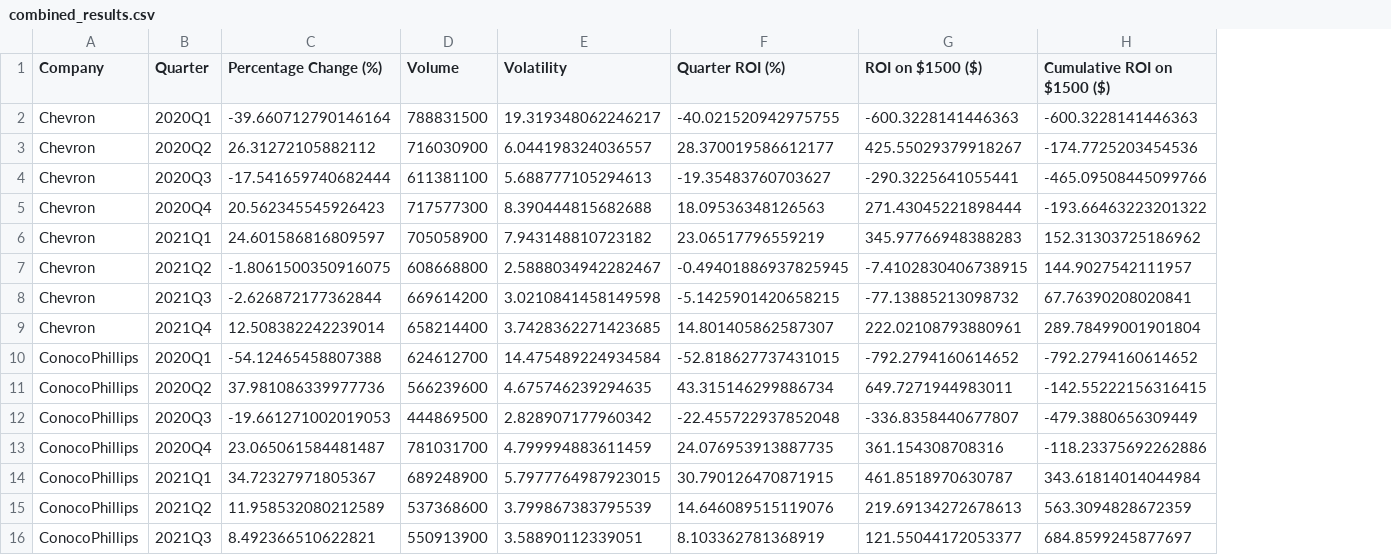
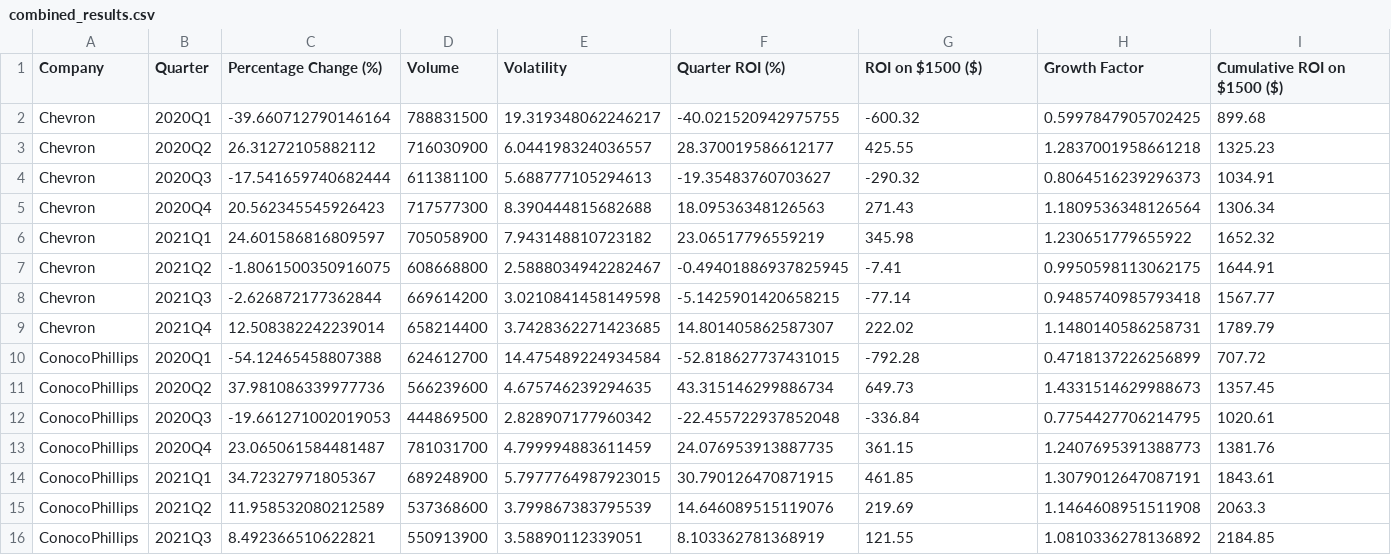
Before and after one commit to juanbracho/UT_Module16, a CSV file: data/outputs/combined_results.csv, drawn as a sheet; only a part is shown; addresses are those after the commit; the diff covers the shown part only; the diff names each change by its address in the sheet, - before the commit and + after, or states it on an @@ line.

```diff
--- a/data/outputs/combined_results.csv
+++ b/data/outputs/combined_results.csv
+column H (Growth Factor), rows 2-16: 0.5997847905702425 | 1.2837001958661218 | 0.8064516239296373 | 1.1809536348126564 | 1.230651779655922 | 0.9950598113062175 | 0.9485740985793418 | 1.1480140586258731 | 0.4718137226256899 | 1.4331514629988673 | 0.7754427706214795 | 1.2407695391388773 | 1.3079012647087191 | 1.1464608951511908 | 1.0810336278136892
-G2 (ROI on $1500 ($)): -600.3228141446363
+G2 (ROI on $1500 ($)): -600.32
-I2 (Cumulative ROI on $1500 ($)): -600.3228141446363
+I2 (Cumulative ROI on $1500 ($)): 899.68
-G3 (ROI on $1500 ($)): 425.55029379918267
+G3 (ROI on $1500 ($)): 425.55
-I3 (Cumulative ROI on $1500 ($)): -174.7725203454536
+I3 (Cumulative ROI on $1500 ($)): 1325.23
-G4 (ROI on $1500 ($)): -290.3225641055441
+G4 (ROI on $1500 ($)): -290.32
-I4 (Cumulative ROI on $1500 ($)): -465.09508445099766
+I4 (Cumulative ROI on $1500 ($)): 1034.91
-G5 (ROI on $1500 ($)): 271.43045221898444
+G5 (ROI on $1500 ($)): 271.43
-I5 (Cumulative ROI on $1500 ($)): -193.66463223201322
+I5 (Cumulative ROI on $1500 ($)): 1306.34
-G6 (ROI on $1500 ($)): 345.97766948388283
+G6 (ROI on $1500 ($)): 345.98
-I6 (Cumulative ROI on $1500 ($)): 152.31303725186962
+I6 (Cumulative ROI on $1500 ($)): 1652.32
-G7 (ROI on $1500 ($)): -7.4102830406738915
+G7 (ROI on $1500 ($)): -7.41
-I7 (Cumulative ROI on $1500 ($)): 144.9027542111957
+I7 (Cumulative ROI on $1500 ($)): 1644.91
-G8 (ROI on $1500 ($)): -77.13885213098732
+G8 (ROI on $1500 ($)): -77.14
-I8 (Cumulative ROI on $1500 ($)): 67.76390208020841
+I8 (Cumulative ROI on $1500 ($)): 1567.77
-G9 (ROI on $1500 ($)): 222.02108793880961
+G9 (ROI on $1500 ($)): 222.02
-I9 (Cumulative ROI on $1500 ($)): 289.78499001901804
+I9 (Cumulative ROI on $1500 ($)): 1789.79
-G10 (ROI on $1500 ($)): -792.2794160614652
+G10 (ROI on $1500 ($)): -792.28
-I10 (Cumulative ROI on $1500 ($)): -792.2794160614652
+I10 (Cumulative ROI on $1500 ($)): 707.72
-G11 (ROI on $1500 ($)): 649.7271944983011
+G11 (ROI on $1500 ($)): 649.73
-I11 (Cumulative ROI on $1500 ($)): -142.55222156316415
+I11 (Cumulative ROI on $1500 ($)): 1357.45
-G12 (ROI on $1500 ($)): -336.8358440677807
+G12 (ROI on $1500 ($)): -336.84
-I12 (Cumulative ROI on $1500 ($)): -479.3880656309449
+I12 (Cumulative ROI on $1500 ($)): 1020.61
-G13 (ROI on $1500 ($)): 361.154308708316
+G13 (ROI on $1500 ($)): 361.15
-I13 (Cumulative ROI on $1500 ($)): -118.23375692262886
+I13 (Cumulative ROI on $1500 ($)): 1381.76
-G14 (ROI on $1500 ($)): 461.8518970630787
+G14 (ROI on $1500 ($)): 461.85
-I14 (Cumulative ROI on $1500 ($)): 343.61814014044984
+I14 (Cumulative ROI on $1500 ($)): 1843.61
-G15 (ROI on $1500 ($)): 219.69134272678613
+G15 (ROI on $1500 ($)): 219.69
-I15 (Cumulative ROI on $1500 ($)): 563.3094828672359
+I15 (Cumulative ROI on $1500 ($)): 2063.3
-G16 (ROI on $1500 ($)): 121.55044172053377
+G16 (ROI on $1500 ($)): 121.55
-I16 (Cumulative ROI on $1500 ($)): 684.8599245877697
+I16 (Cumulative ROI on $1500 ($)): 2184.85
```
Also changed, not shown: 66 edited cells elsewhere in this file, data/outputs/combined_filtered_data.csv, data/outputs/filtered_oil_data.csv, 32 other files.
